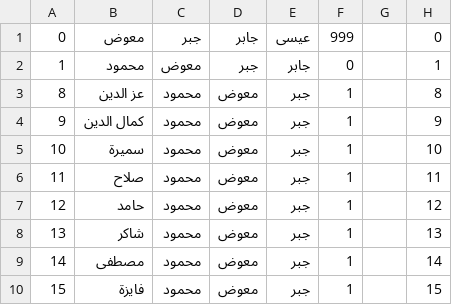
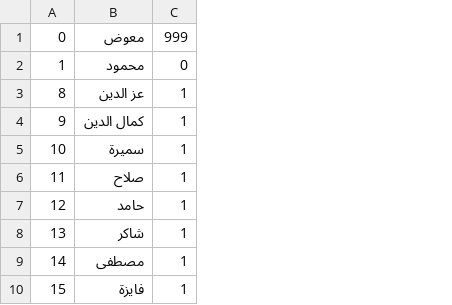
Before and after one commit to Momen-Mawad/family-tree-folder, a CSV file: family_tree_project/data_no_partner.csv, drawn as a sheet; only a part is shown; the diff names each change by its address in the sheet, - before the commit and + after, or states it on an @@ line.

```diff
--- a/family_tree_project/data_no_partner.csv
+++ b/family_tree_project/data_no_partner.csv
-column C, rows 1-10: جبر | معوض | محمود | محمود | محمود | محمود | محمود | محمود | محمود | محمود
-column D, rows 1-10: جابر | جبر | معوض | معوض | معوض | معوض | معوض | معوض | معوض | معوض
-column E, rows 1-10: عيسى | جابر | جبر | جبر | جبر | جبر | جبر | جبر | جبر | جبر
-column G, empty
-column H, rows 1-10: 0 | 1 | 8 | 9 | 10 | 11 | 12 | 13 | 14 | 15
```
Also changed, not shown: family_tree_project/data_small.csv, 24 other files.
